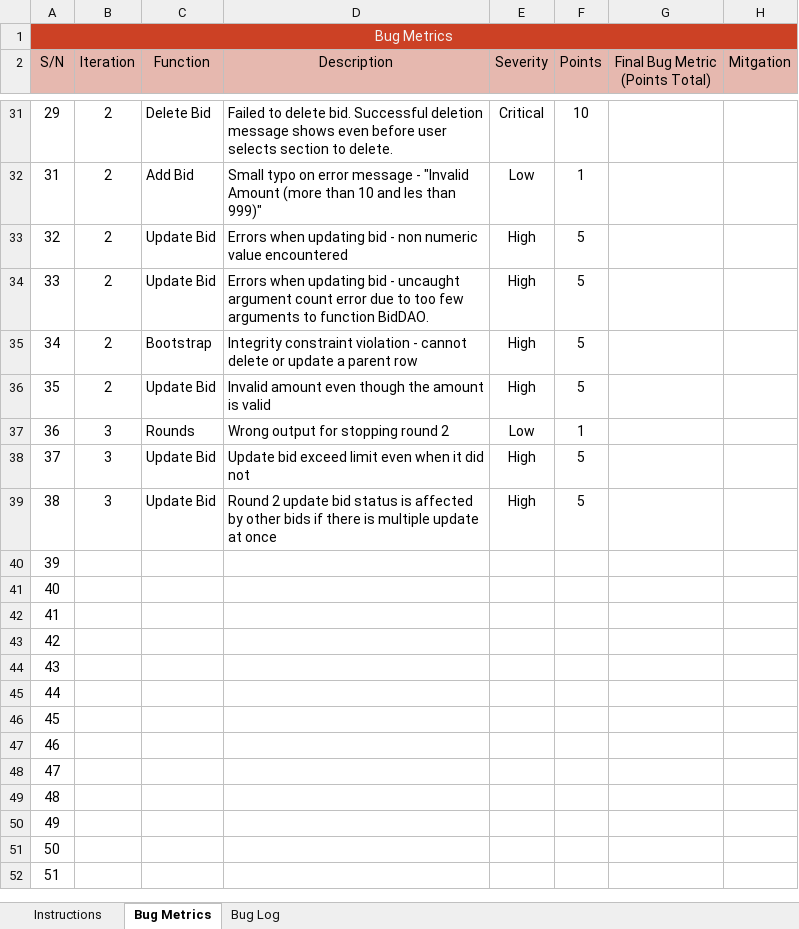
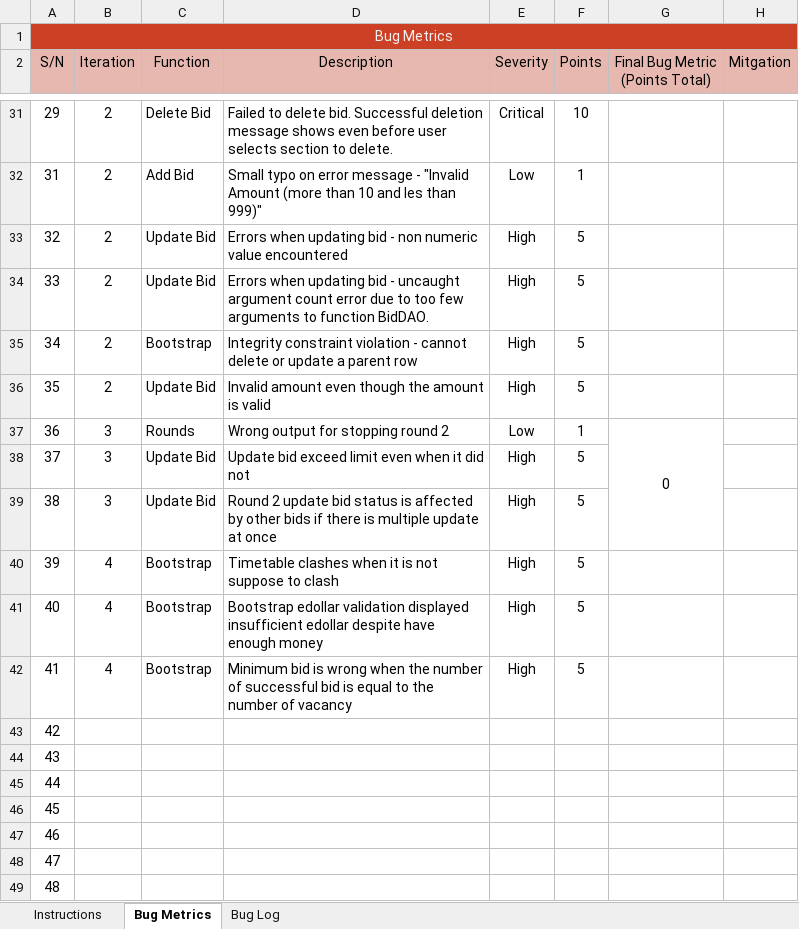
Before and after one commit to xbloh/Online-Course-Bidding-System-, an Excel workbook: metrics/Bm.xlsx, sheet Bug Metrics, drawn as a sheet; only a part is shown, gaps mark what is left out; the shorter side is filled out with more unchanged rows; values as stored, in another font and other column widths than the file's, no borders; conditional formats not drawn; the diff names each change by its address in the sheet, - before the commit and + after, or states it on an @@ line.

```diff
--- a/metrics/Bm.xlsx (sheet Bug Metrics)
+++ b/metrics/Bm.xlsx (sheet Bug Metrics)
-G37 (Final Bug Metric (Points Total)): (empty)
+G37 (Final Bug Metric (Points Total)): 0
+G37:G39 merged
-B40:B42 (Iteration): (empty)
+B40:B42 (Iteration): 4
-C40:C42 (Function): (empty)
+C40:C42 (Function): Bootstrap
-D40 (Description): (empty)
+D40 (Description): Timetable clashes when it is not suppose to clash
-E40:E42 (Severity): (empty)
+E40:E42 (Severity): High
-F40:F42 (Points): (empty)
+F40:F42 (Points): 5
-D41 (Description): (empty)
+D41 (Description): Bootstrap edollar validation displayed insufficient edollar despite have enough money
-D42 (Description): (empty)
+D42 (Description): Minimum bid is wrong when the number of successful bid is equal to the number of vacancy
```
Also changed, not shown: sheet Bug Log, 1 other file.
